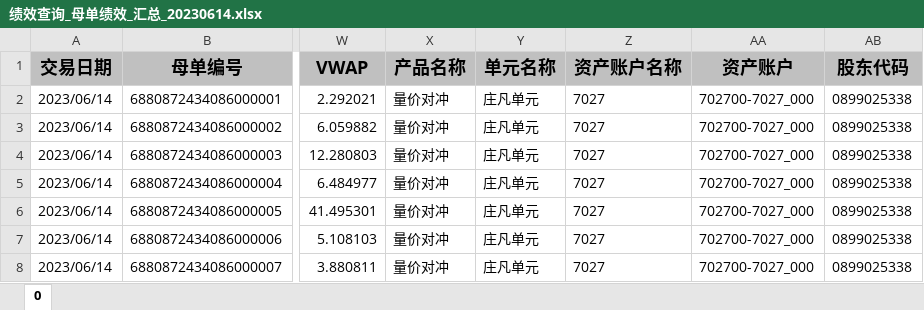
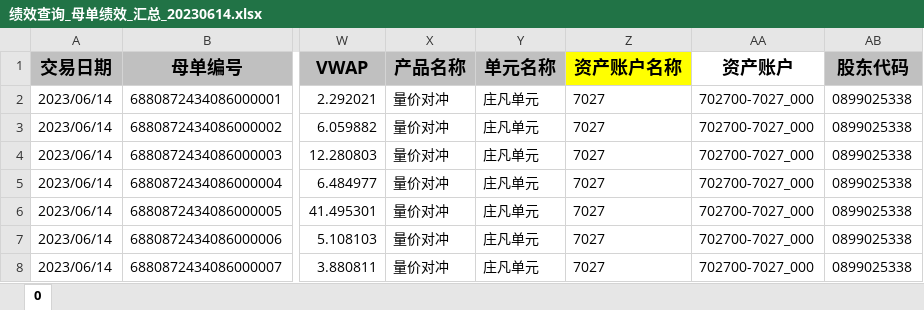
Before and after one commit to chengyingshe/cvt_multi_strategy, an Excel workbook: 上传订单转换工具所需文件/各产品线结算格式/ATO/0/绩效查询_母单绩效_汇总_20230614.xlsx, sheet 0, drawn as a sheet; only a part is shown, gaps mark what is left out; values as stored, in another font and other column widths than the file's, no borders; the diff names each change by its address in the sheet, - before the commit and + after, or states it on an @@ line.

```diff
--- a/上传订单转换工具所需文件/各产品线结算格式/ATO/0/绩效查询_母单绩效_汇总_20230614.xlsx (sheet 0)
+++ b/上传订单转换工具所需文件/各产品线结算格式/ATO/0/绩效查询_母单绩效_汇总_20230614.xlsx (sheet 0)
-Z1 fill: #C0C0C0
+Z1 fill: #FFFF00
-AA1 fill: #C0C0C0
+AA1 fill: none
```
Also changed, not shown: 1 other file.
